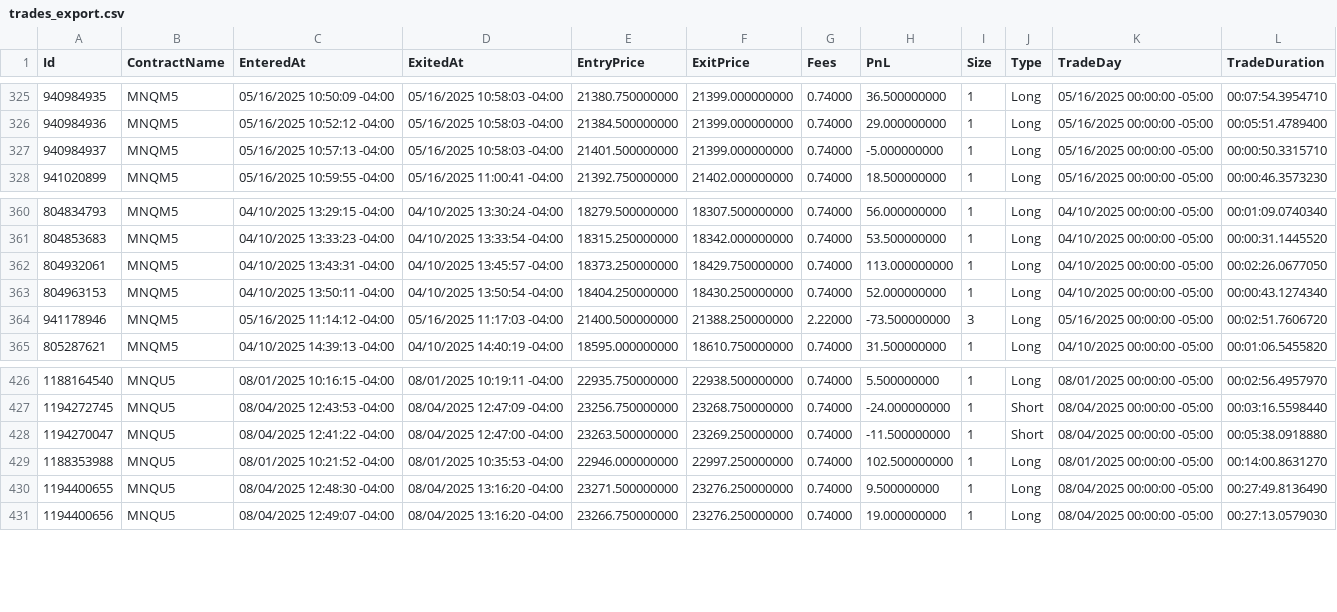
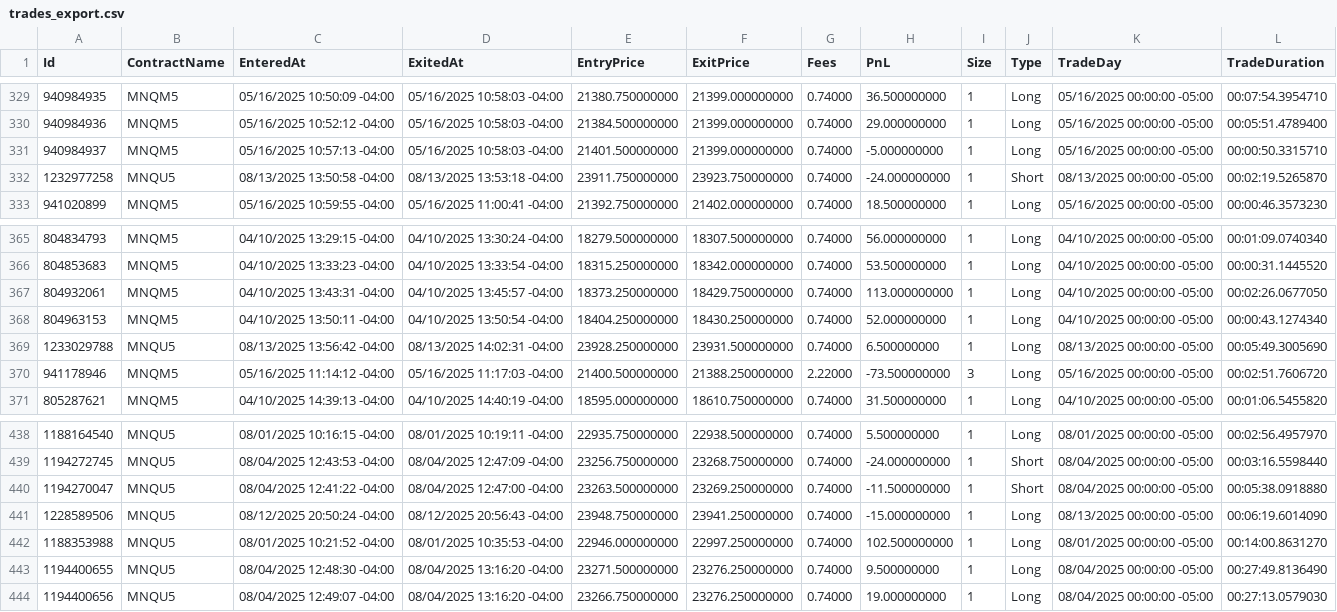
Before and after one commit to AngryBuhda/Futures-Trading-Profile, a CSV file: trades_export.csv, drawn as a sheet; only a part is shown, gaps mark what is left out; the diff covers the shown part only; the diff names each change by its address in the sheet, - before the commit and + after, or states it on an @@ line.

```diff
--- a/trades_export.csv
+++ b/trades_export.csv
+row 332: 1232977258 | MNQU5 | 08/13/2025 13:50:58 -04:00 | 08/13/2025 13:53:18 -04:00 | 23911.750000000 | 23923.750000000 | 0.74000 | -24.000000000 | 1 | Short | 08/13/2025 00:00:00 -05:00 | 00:02:19.5265870
+row 369: 1233029788 | MNQU5 | 08/13/2025 13:56:42 -04:00 | 08/13/2025 14:02:31 -04:00 | 23928.250000000 | 23931.500000000 | 0.74000 | 6.500000000 | 1 | Long | 08/13/2025 00:00:00 -05:00 | 00:05:49.3005690
+row 441: 1228589506 | MNQU5 | 08/12/2025 20:50:24 -04:00 | 08/12/2025 20:56:43 -04:00 | 23948.750000000 | 23941.250000000 | 0.74000 | -15.000000000 | 1 | Long | 08/13/2025 00:00:00 -05:00 | 00:06:19.6014090
```
Also changed, not shown: 10 added rows elsewhere in this file.
